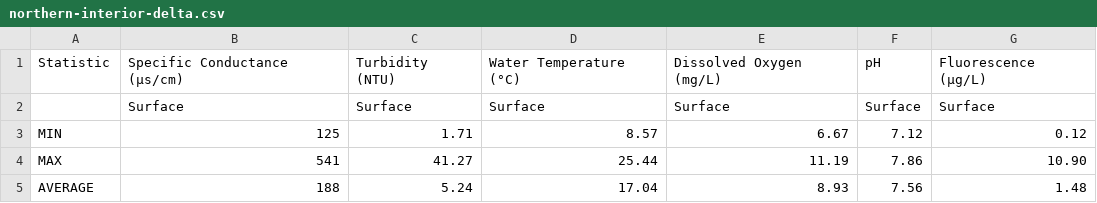
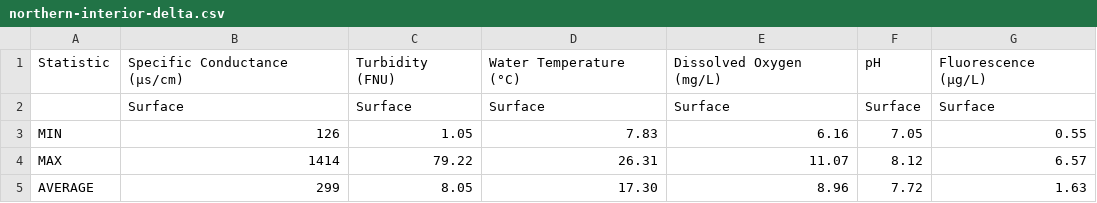
Before and after one commit to emp-dwr/emp-website, a CSV file: sections/c-wq/figures/2021/northern-interior-delta.csv (was sections/c-wq/figures/2020/northern-interior-delta.csv), drawn as a sheet.

```diff
--- a/sections/c-wq/figures/2020/northern-interior-delta.csv
+++ b/sections/c-wq/figures/2021/northern-interior-delta.csv
@@ -1,5 +1,5 @@
-Statistic,Specific Conductance (μs/cm),Turbidity (NTU),Water Temperature (°C),Dissolved Oxygen (mg/L),pH,Fluorescence (μg/L)
+Statistic,Specific Conductance (μs/cm),Turbidity (FNU),Water Temperature (°C),Dissolved Oxygen (mg/L),pH,Fluorescence (μg/L)
 ,Surface,Surface,Surface,Surface,Surface,Surface
-MIN,125,1.71,8.57,6.67,7.12,0.12
-MAX,541,41.27,25.44,11.19,7.86,10.90
-AVERAGE,188,5.24,17.04,8.93,7.56,1.48
+MIN,126,1.05,7.83,6.16,7.05,0.55
+MAX,1414,79.22,26.31,11.07,8.12,6.57
+AVERAGE,299,8.05,17.30,8.96,7.72,1.63
```
Also changed, not shown: sections/c-wq/figures/2021/confluence.csv, sections/c-wq/figures/2021/southern-interior-delta.csv, 38 other files.
